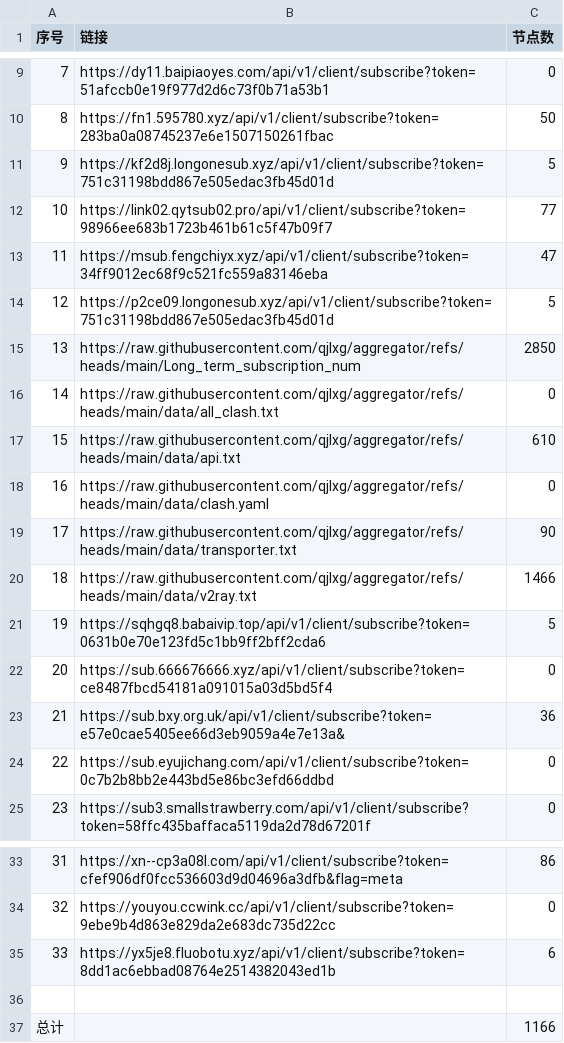
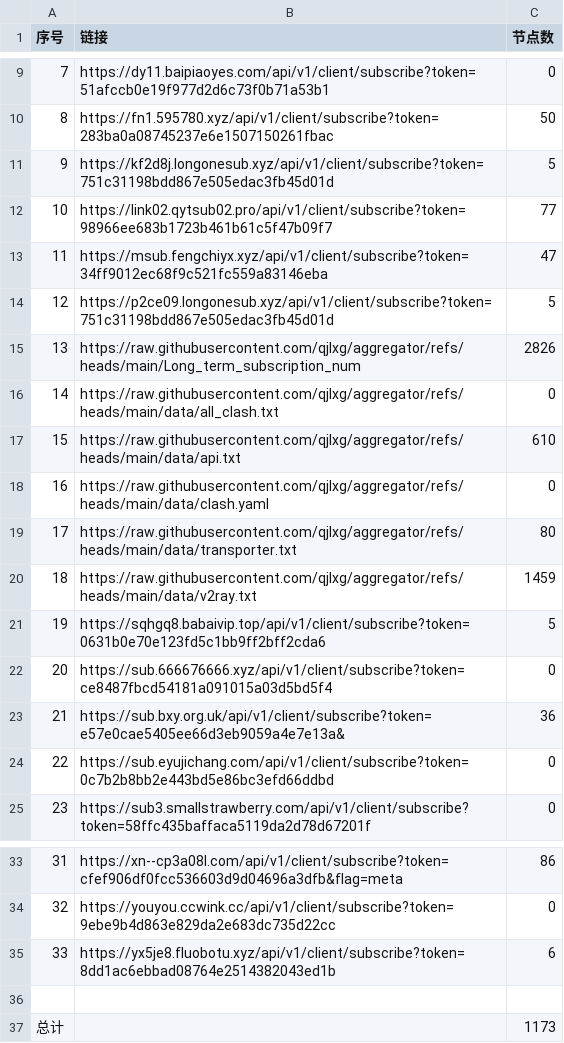
Before and after one commit to qjlxg/skywrt, a CSV file: list_result.csv, drawn as a sheet; only a part is shown, gaps mark what is left out.

```diff
--- a/list_result.csv
+++ b/list_result.csv
@@ -14,3 +14,3 @@
 12,https://p2ce09.longonesub.xyz/api/v1/client/subscribe?token=751c31198bdd867e505edac3fb45d01d,5
-13,https://raw.githubusercontent.com/qjlxg/aggregator/refs/heads/main/Long_term_subscription_num,2850
+13,https://raw.githubusercontent.com/qjlxg/aggregator/refs/heads/main/Long_term_subscription_num,2826
 14,https://raw.githubusercontent.com/qjlxg/aggregator/refs/heads/main/data/all_clash.txt,0
@@ -18,4 +18,4 @@
 16,https://raw.githubusercontent.com/qjlxg/aggregator/refs/heads/main/data/clash.yaml,0
-17,https://raw.githubusercontent.com/qjlxg/aggregator/refs/heads/main/data/transporter.txt,90
-18,https://raw.githubusercontent.com/qjlxg/aggregator/refs/heads/main/data/v2ray.txt,1466
+17,https://raw.githubusercontent.com/qjlxg/aggregator/refs/heads/main/data/transporter.txt,80
+18,https://raw.githubusercontent.com/qjlxg/aggregator/refs/heads/main/data/v2ray.txt,1459
 19,https://sqhgq8.babaivip.top/api/v1/client/subscribe?token=0631b0e70e123fd5c1bb9ff2bff2cda6,5
@@ -36,2 +36,2 @@
 
-总计,,1166
+总计,,1173
```
Also changed, not shown: 35 other files.
